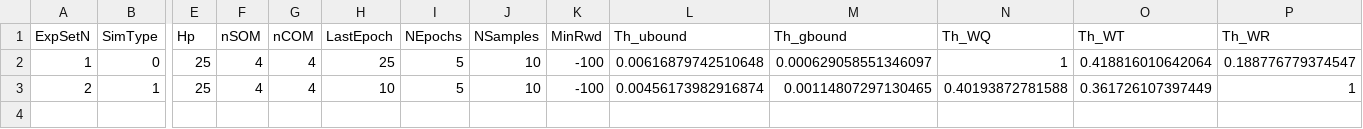
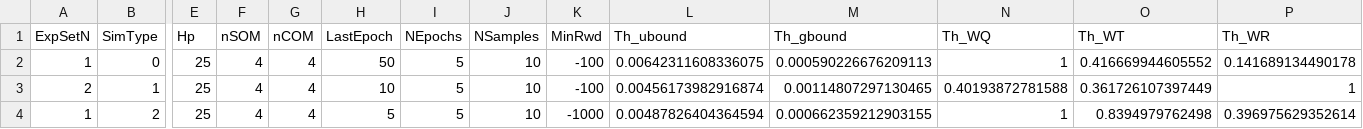
Before and after one commit to Alados5/tfm_matlab, a CSV file: learn_control/ThetaControlLUT.csv, drawn as a sheet; only a part is shown, gaps mark what is left out; rows hold the shown columns only; the diff names each change by its address in the sheet, - before the commit and + after, or states it on an @@ line.

```diff
--- a/learn_control/ThetaControlLUT.csv
+++ b/learn_control/ThetaControlLUT.csv
-H2 (LastEpoch): 25
+H2 (LastEpoch): 50
-L2 (Th_ubound): 0.00616879742510648
+L2 (Th_ubound): 0.00642311608336075
-M2 (Th_gbound): 0.000629058551346097
+M2 (Th_gbound): 0.000590226676209113
-O2 (Th_WT): 0.418816010642064
+O2 (Th_WT): 0.416669944605552
-P2 (Th_WR): 0.188776779374547
+P2 (Th_WR): 0.141689134490178
+row 4: 1 | 2 | 25 | 4 | 4 | 5 | 5 | 10 | -1000 | 0.00487826404364594 | 0.000662359212903155 | 1 | 0.8394979762498 | 0.396975629352614
```
Also changed, not shown: 42 other files.
